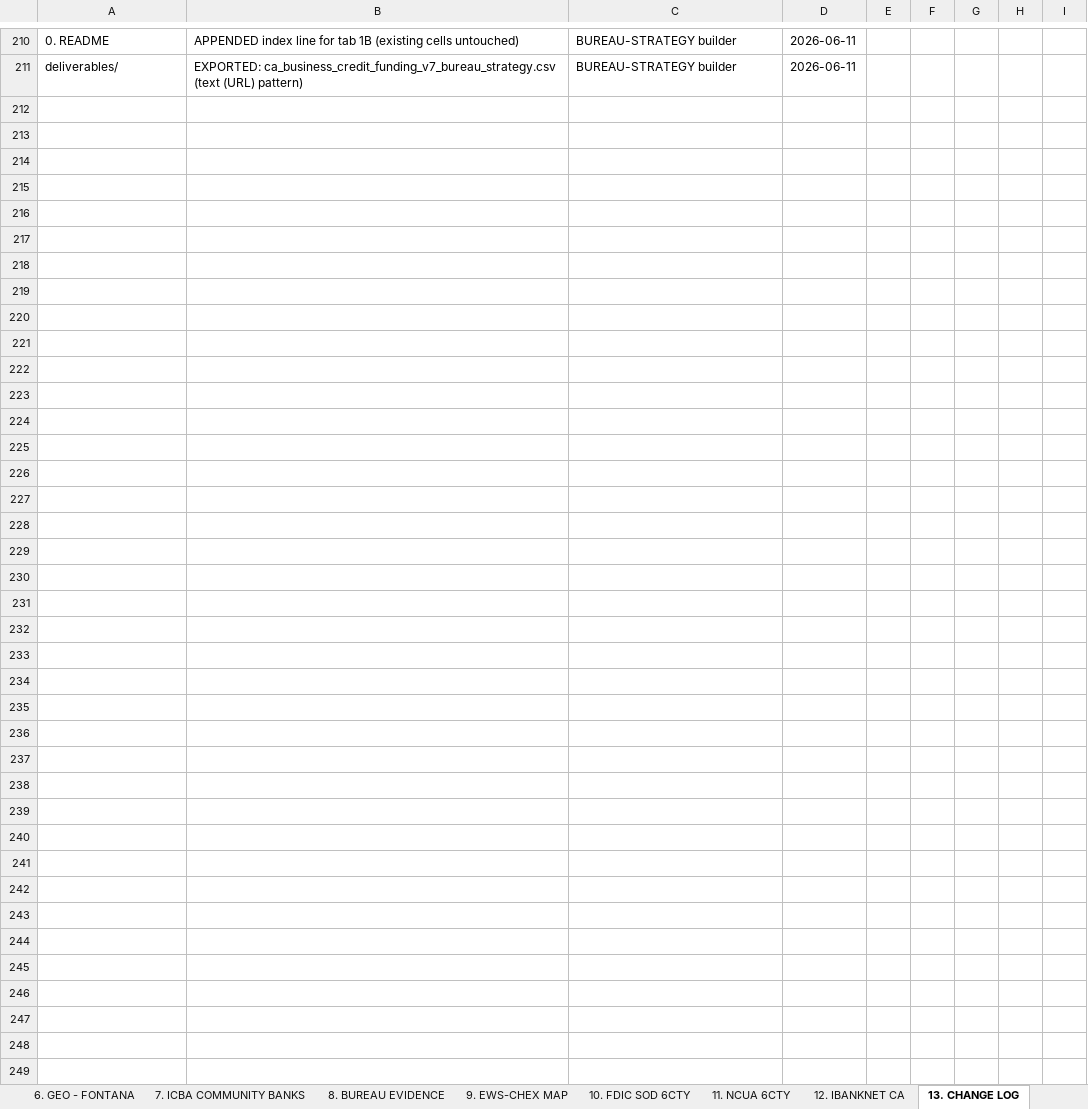
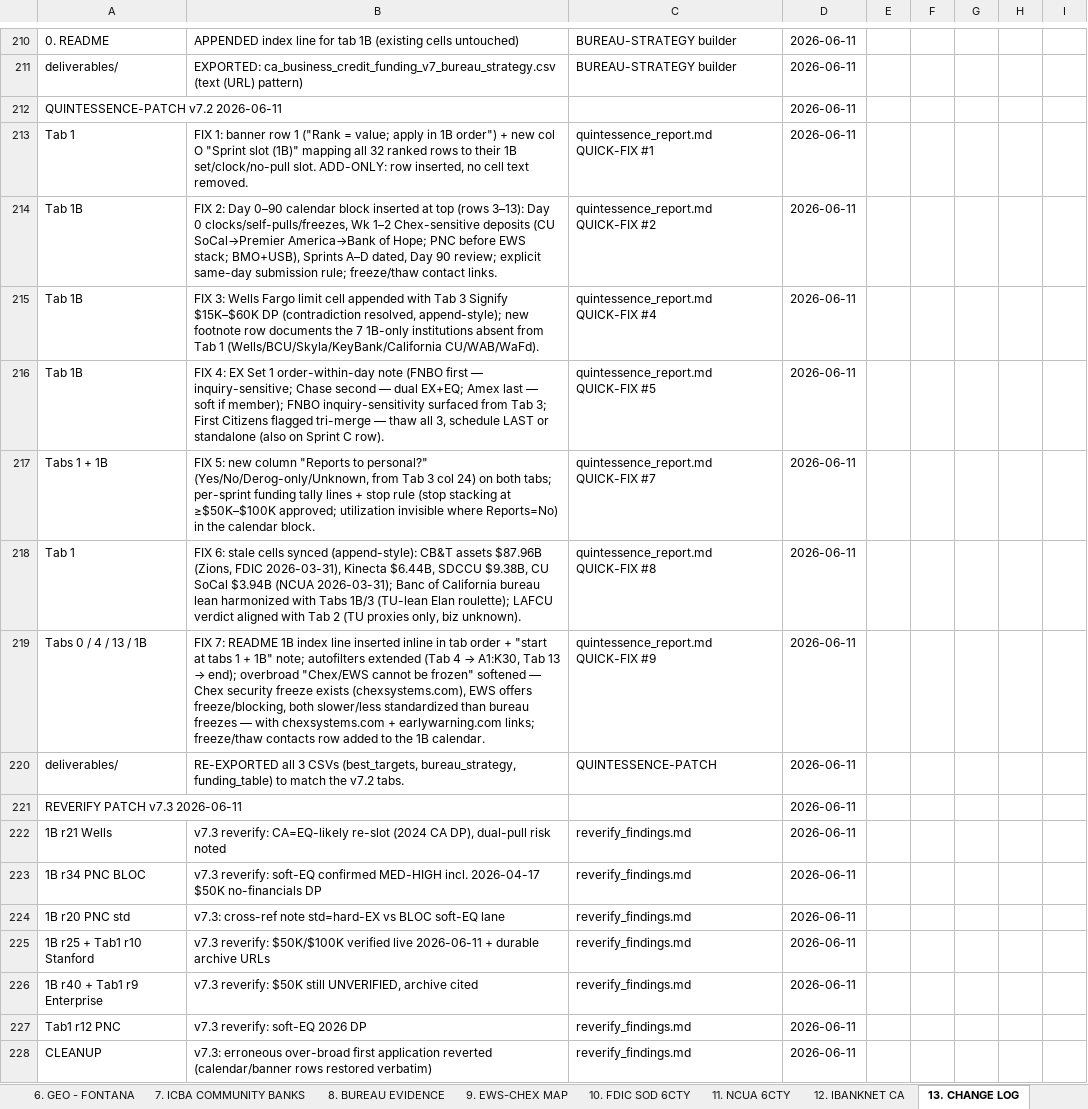
Before and after one commit to Awake999/awake, an Excel workbook: research/v7/deliverables/ca_business_credit_funding_v7.xlsx, sheet 13. CHANGE LOG, drawn as a sheet; only a part is shown, gaps mark what is left out; values as stored, in another font and other column widths than the file's, no borders; the diff names each change by its address in the sheet, - before the commit and + after, or states it on an @@ line.

```diff
--- a/research/v7/deliverables/ca_business_credit_funding_v7.xlsx (sheet 13. CHANGE LOG)
+++ b/research/v7/deliverables/ca_business_credit_funding_v7.xlsx (sheet 13. CHANGE LOG)
+row 212: QUINTESSENCE-PATCH v7.2 2026-06-11 |  |  | 2026-06-11
+row 213: Tab 1 | FIX 1: banner row 1 ("Rank = value; apply in 1B order") + new col O "Sprint slot (1B)" mapping all 32 ranked rows to their 1B set/clock/no-pull slot. ADD-ONLY: row inserted, no cell text removed. | quintessence_report.md QUICK-FIX #1 | 2026-06-11
+row 214: Tab 1B | FIX 2: Day 0–90 calendar block inserted at top (rows 3–13): Day 0 clocks/self-pulls/freezes, Wk 1–2 Chex-sensitive deposits (CU SoCal→Premier America→Bank of Hope; PNC before EWS stack; BMO+USB), Sprints A–D dated, Day 90 review; explicit same-day submission rule; freeze/thaw contact links. | quintessence_report.md QUICK-FIX #2 | 2026-06-11
+row 215: Tab 1B | FIX 3: Wells Fargo limit cell appended with Tab 3 Signify $15K–$60K DP (contradiction resolved, append-style); new footnote row documents the 7 1B-only institutions absent from Tab 1 (Wells/BCU/Skyla/KeyBank/California CU/WAB/WaFd). | quintessence_report.md QUICK-FIX #4 | 2026-06-11
+row 216: Tab 1B | FIX 4: EX Set 1 order-within-day note (FNBO first — inquiry-sensitive; Chase second — dual EX+EQ; Amex last — soft if member); FNBO inquiry-sensitivity surfaced from Tab 3; First Citizens flagged tri-merge — thaw all 3, schedule LAST or standalone (also on Sprint C row). | quintessence_report.md QUICK-FIX #5 | 2026-06-11
+row 217: Tabs 1 + 1B | FIX 5: new column "Reports to personal?" (Yes/No/Derog-only/Unknown, from Tab 3 col 24) on both tabs; per-sprint funding tally lines + stop rule (stop stacking at ≥$50K–$100K approved; utilization invisible where Reports=No) in the calendar block. | quintessence_report.md QUICK-FIX #7 | 2026-06-11
+row 218: Tab 1 | FIX 6: stale cells synced (append-style): CB&T assets $87.96B (Zions, FDIC 2026-03-31), Kinecta $6.44B, SDCCU $9.38B, CU SoCal $3.94B (NCUA 2026-03-31); Banc of California bureau lean harmonized with Tabs 1B/3 (TU-lean Elan roulette); LAFCU verdict aligned with Tab 2 (TU proxies only, biz unknown). | quintessence_report.md QUICK-FIX #8 | 2026-06-11
+row 219: Tabs 0 / 4 / 13 / 1B | FIX 7: README 1B index line inserted inline in tab order + "start at tabs 1 + 1B" note; autofilters extended (Tab 4 → A1:K30, Tab 13 → end); overbroad "Chex/EWS cannot be frozen" softened — Chex security freeze exists (chexsystems.com), EWS offers freeze/blocking, both slower/less standardized than bureau freezes — with chexsystems.com + earlywarning.com links; freeze/thaw contacts row added to the 1B calendar. | quintessence_report.md QUICK-FIX #9 | 2026-06-11
+row 220: deliverables/ | RE-EXPORTED all 3 CSVs (best_targets, bureau_strategy, funding_table) to match the v7.2 tabs. | QUINTESSENCE-PATCH | 2026-06-11
+row 221: REVERIFY PATCH v7.3 2026-06-11 |  |  | 2026-06-11
+row 222: 1B r21 Wells | v7.3 reverify: CA=EQ-likely re-slot (2024 CA DP), dual-pull risk noted | reverify_findings.md | 2026-06-11
+row 223: 1B r34 PNC BLOC | v7.3 reverify: soft-EQ confirmed MED-HIGH incl. 2026-04-17 $50K no-financials DP | reverify_findings.md | 2026-06-11
+row 224: 1B r20 PNC std | v7.3: cross-ref note std=hard-EX vs BLOC soft-EQ lane | reverify_findings.md | 2026-06-11
+row 225: 1B r25 + Tab1 r10 Stanford | v7.3 reverify: $50K/$100K verified live 2026-06-11 + durable archive URLs | reverify_findings.md | 2026-06-11
+row 226: 1B r40 + Tab1 r9 Enterprise | v7.3 reverify: $50K still UNVERIFIED, archive cited | reverify_findings.md | 2026-06-11
+row 227: Tab1 r12 PNC | v7.3 reverify: soft-EQ 2026 DP | reverify_findings.md | 2026-06-11
+row 228: CLEANUP | v7.3: erroneous over-broad first application reverted (calendar/banner rows restored verbatim) | reverify_findings.md | 2026-06-11
```
Also changed, not shown: sheet 1B. FUNDING BY BUREAU, sheet 1. BEST TARGETS, sheet 0. README, 2 other files.
